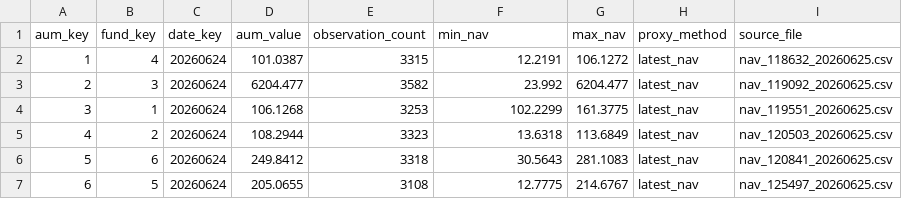
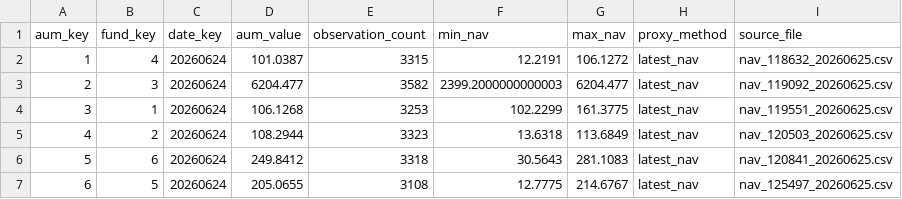
Before and after one commit to SohamLone77/Mutual-Fund-Analytics, a CSV file: data/processed/fact_aum.csv, drawn as a sheet.

```diff
--- a/data/processed/fact_aum.csv
+++ b/data/processed/fact_aum.csv
@@ -2,3 +2,3 @@ aum_key,fund_key,date_key,aum_value,observation_count,min_nav,max_nav,proxy_meth
 1,4,20260624,101.0387,3315,12.2191,106.1272,latest_nav,nav_118632_20260625.csv
-2,3,20260624,6204.477,3582,23.992,6204.477,latest_nav,nav_119092_20260625.csv
+2,3,20260624,6204.477,3582,2399.2000000000003,6204.477,latest_nav,nav_119092_20260625.csv
 3,1,20260624,106.1268,3253,102.2299,161.3775,latest_nav,nav_119551_20260625.csv
```
Also changed, not shown: data/processed/dim_investor.csv, data/processed/fact_transactions.csv, 6 other files.
